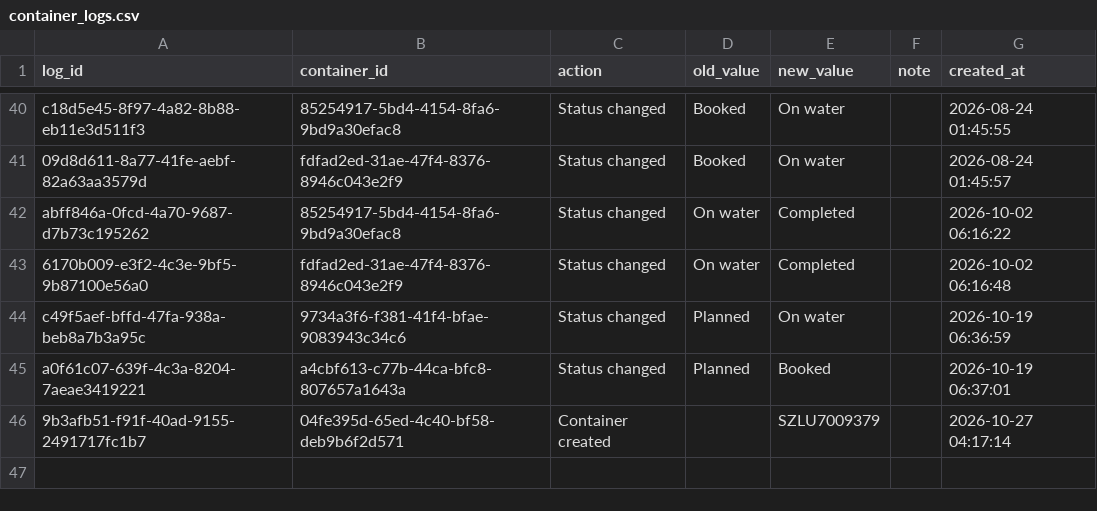
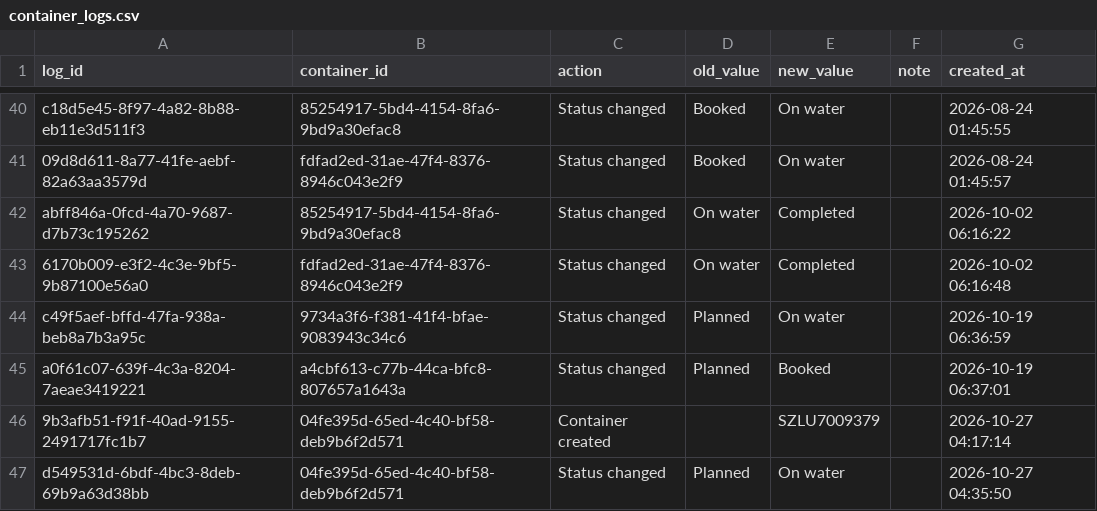
Before and after one commit to Pdvgpc/Container-Tracker-GPC, a CSV file: data/container_logs.csv, drawn as a sheet; only a part is shown, gaps mark what is left out; the diff names each change by its address in the sheet, - before the commit and + after, or states it on an @@ line.

Commit message:
Update container logs

```diff
--- a/data/container_logs.csv
+++ b/data/container_logs.csv
+row 47: d549531d-6bdf-4bc3-8deb-69b9a63d38bb | 04fe395d-65ed-4c40-bf58-deb9b6f2d571 | Status changed | Planned | On water |  | 2026-10-27 04:35:50
```
